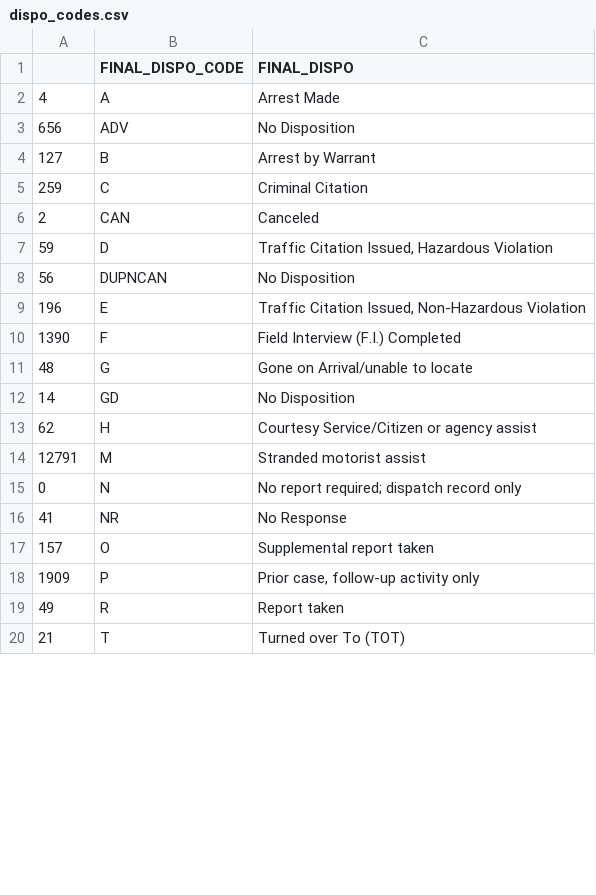
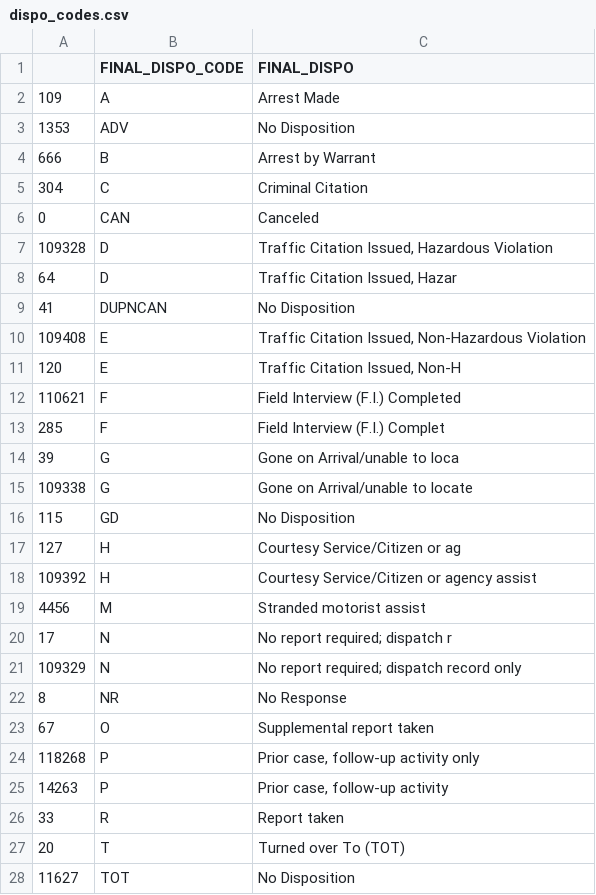
Before and after one commit to trumpets1/police-data, a CSV file: dispo_codes.csv, drawn as a sheet; only a part is shown; the diff covers the shown part only.

```diff
--- a/dispo_codes.csv
+++ b/dispo_codes.csv
@@ -1,20 +1,28 @@
 ,FINAL_DISPO_CODE,FINAL_DISPO
-4,A,Arrest Made
-656,ADV,No Disposition
-127,B,Arrest by Warrant
-259,C,Criminal Citation
-2,CAN,Canceled
-59,D,"Traffic Citation Issued, Hazardous Violation"
-56,DUPNCAN,No Disposition
-196,E,"Traffic Citation Issued, Non-Hazardous Violation"
-1390,F,Field Interview (F.I.) Completed
-48,G,Gone on Arrival/unable to locate
-14,GD,No Disposition
-62,H,Courtesy Service/Citizen or agency assist
-12791,M,Stranded motorist assist
-0,N,No report required; dispatch record only
-41,NR,No Response
-157,O,Supplemental report taken
-1909,P,"Prior case, follow-up activity only"
-49,R,Report taken
-21,T,Turned over To (TOT)
+109,A,Arrest Made
+1353,ADV,No Disposition
+666,B,Arrest by Warrant
+304,C,Criminal Citation
+0,CAN,Canceled
+109328,D,"Traffic Citation Issued, Hazardous Violation"
+64,D,"Traffic Citation Issued, Hazar"
+41,DUPNCAN,No Disposition
+109408,E,"Traffic Citation Issued, Non-Hazardous Violation"
+120,E,"Traffic Citation Issued, Non-H"
+110621,F,Field Interview (F.I.) Completed
+285,F,Field Interview (F.I.) Complet
+39,G,Gone on Arrival/unable to loca
+109338,G,Gone on Arrival/unable to locate
+115,GD,No Disposition
+127,H,Courtesy Service/Citizen or ag
+109392,H,Courtesy Service/Citizen or agency assist
+4456,M,Stranded motorist assist
+17,N,No report required; dispatch r
+109329,N,No report required; dispatch record only
+8,NR,No Response
+67,O,Supplemental report taken
+118268,P,"Prior case, follow-up activity only"
+14263,P,"Prior case, follow-up activity"
+33,R,Report taken
+20,T,Turned over To (TOT)
+11627,TOT,No Disposition
```
Also changed, not shown: 2 edited cells elsewhere in this file, calltype_codes.csv, 2 other files.
